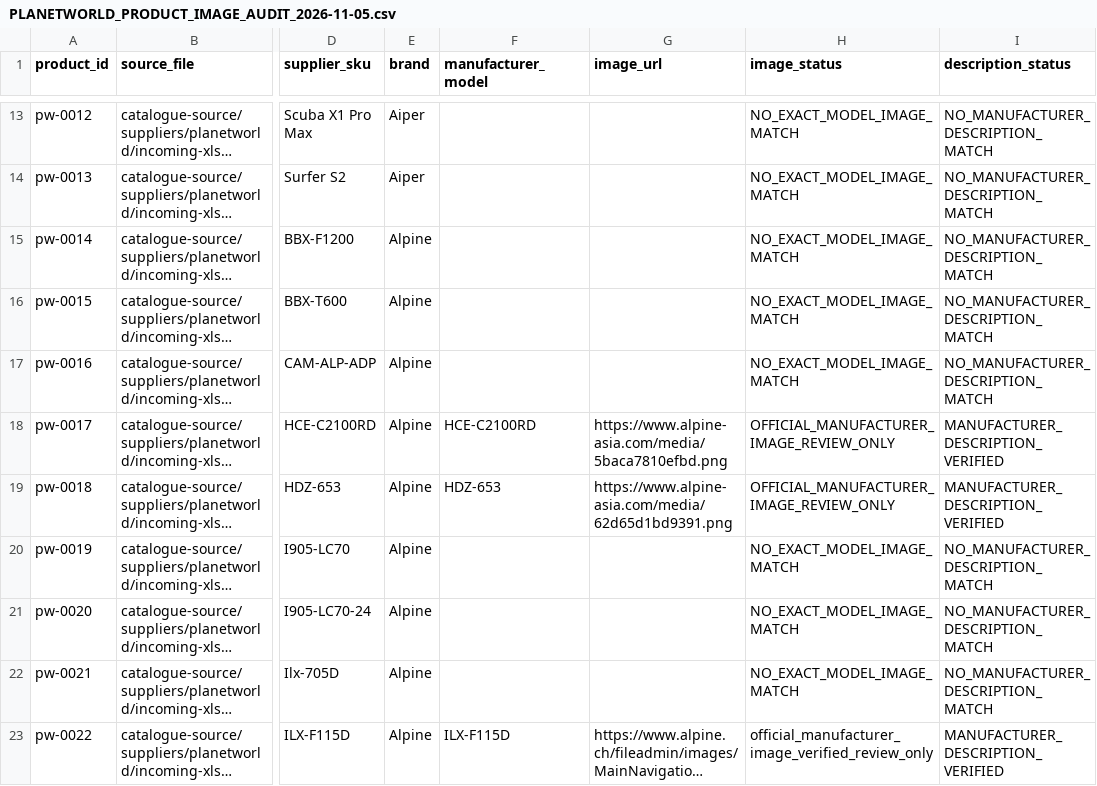
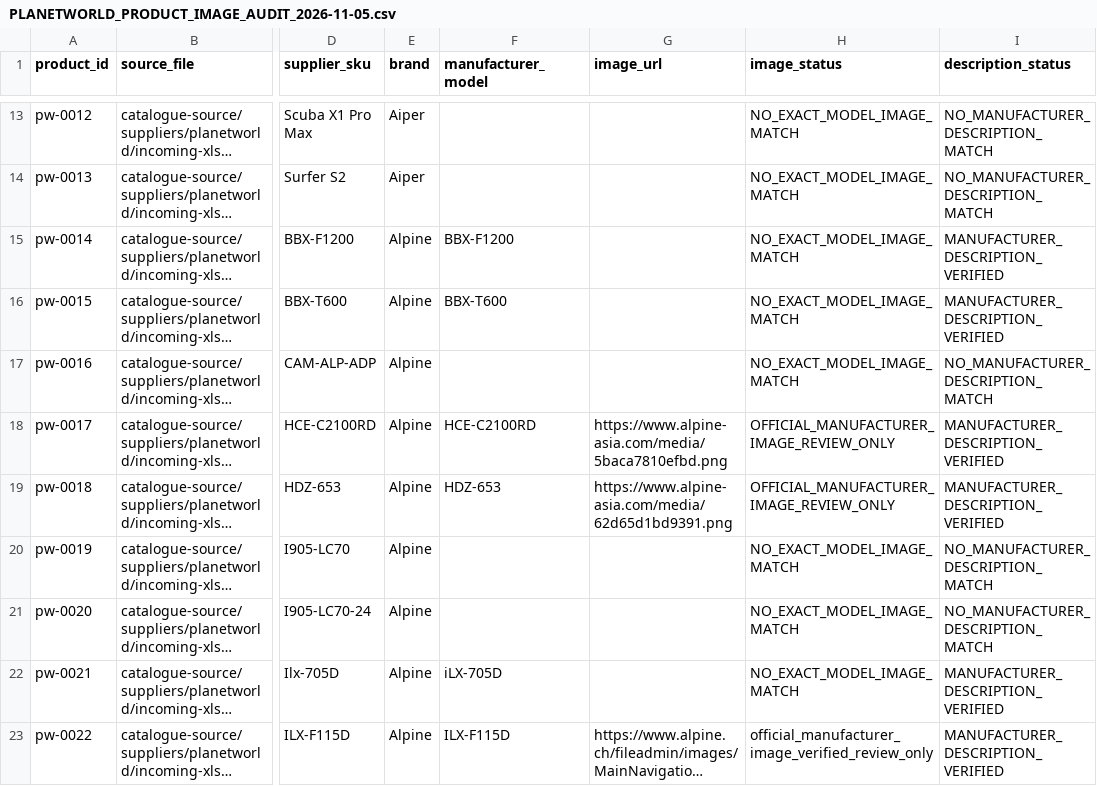
Before and after one commit to getwiredautoworx-max/get-wired-autoworx-store, a CSV file: catalogue-review/PLANETWORLD_PRODUCT_IMAGE_AUDIT_2026-11-05.csv, drawn as a sheet; only a part is shown, gaps mark what is left out; long unchanged cells end in …; the diff names each change by its address in the sheet, - before the commit and + after, or states it on an @@ line.

Commit message:
Verify three Alpine Car Audio model records from official manufacturer pages

```diff
--- a/catalogue-review/PLANETWORLD_PRODUCT_IMAGE_AUDIT_2026-11-05.csv
+++ b/catalogue-review/PLANETWORLD_PRODUCT_IMAGE_AUDIT_2026-11-05.csv
-F15 (manufacturer_model): (empty)
+F15 (manufacturer_model): BBX-F1200
-I15:I16 (description_status): NO_MANUFACTURER_DESCRIPTION_MATCH
+I15:I16 (description_status): MANUFACTURER_DESCRIPTION_VERIFIED
-F16 (manufacturer_model): (empty)
+F16 (manufacturer_model): BBX-T600
-F22 (manufacturer_model): (empty)
+F22 (manufacturer_model): iLX-705D
-I22 (description_status): NO_MANUFACTURER_DESCRIPTION_MATCH
+I22 (description_status): MANUFACTURER_DESCRIPTION_VERIFIED
```
